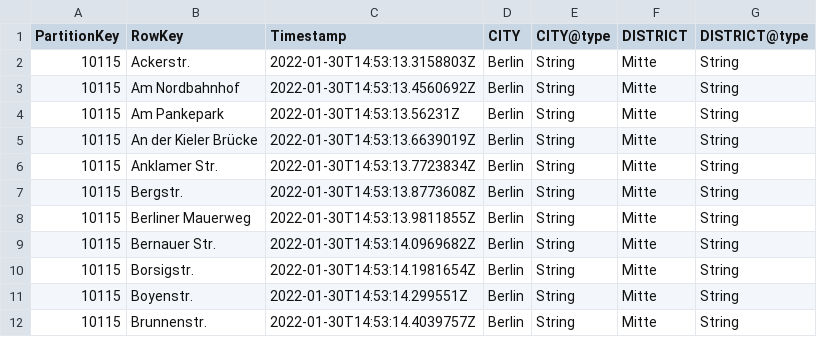
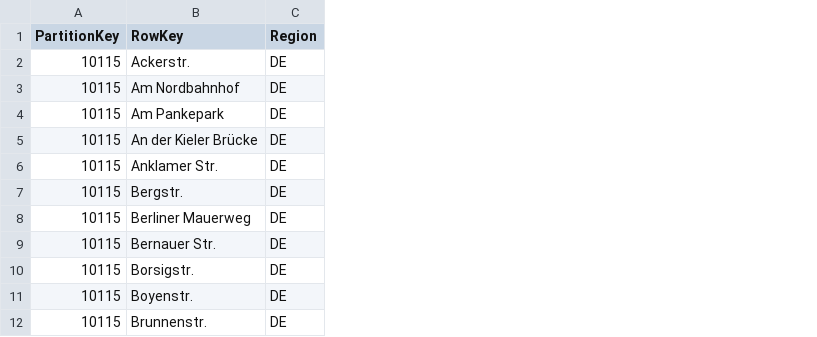
Before and after one commit to microsoft/cai-advanced-processing-service, a CSV file: assets/AttributeValidatorStreets_TableExport_Sample.csv, drawn as a sheet; only a part is shown; removed rows and columns are numbered as before the commit, all else as after; the diff names each change by its address in the sheet, - before the commit and + after, or states it on an @@ line.

Commit message:
Added script for table storage upload and restructured table-CSVs

```diff
--- a/assets/AttributeValidatorStreets_TableExport_Sample.csv
+++ b/assets/AttributeValidatorStreets_TableExport_Sample.csv
-column C (Timestamp), rows 2-12: 2022-01-30T14:53:13.3158803Z | 2022-01-30T14:53:13.4560692Z | 2022-01-30T14:53:13.56231Z | 2022-01-30T14:53:13.6639019Z | 2022-01-30T14:53:13.7723834Z | 2022-01-30T14:53:13.8773608Z | 2022-01-30T14:53:13.9811855Z | 2022-01-30T14:53:14.0969682Z | 2022-01-30T14:53:14.1981654Z | 2022-01-30T14:53:14.299551Z | 2022-01-30T14:53:14.4039757Z
-column D (CITY), rows 2-12: all Berlin
-column E (CITY@type), rows 2-12: all String
-column F (DISTRICT), rows 2-12: all Mitte
-column G (DISTRICT@type), rows 2-12: all String
+column C (Region), rows 2-12: all DE
```
Also changed, not shown: 2 other files.
